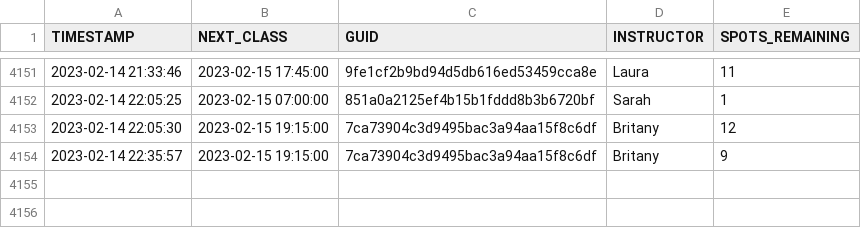
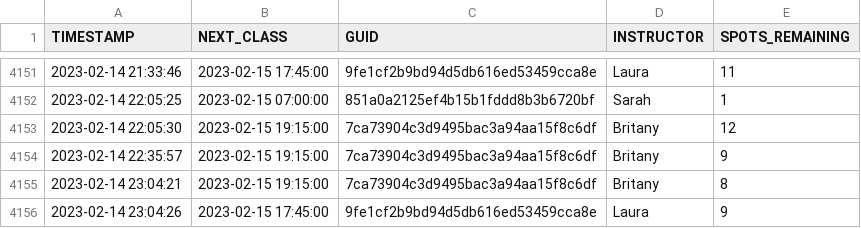
Before and after one commit to stevenlundy/actions, a CSV file: results.csv, drawn as a sheet; only a part is shown, gaps mark what is left out.

```diff
--- a/results.csv
+++ b/results.csv
@@ -4154 +4154,3 @@ TIMESTAMP,NEXT_CLASS,GUID,INSTRUCTOR,SPOTS_REMAINING
 2023-02-14 22:35:57,2023-02-15 19:15:00,7ca73904c3d9495bac3a94aa15f8c6df,Britany,9
+2023-02-14 23:04:21,2023-02-15 19:15:00,7ca73904c3d9495bac3a94aa15f8c6df,Britany,8
+2023-02-14 23:04:26,2023-02-15 17:45:00,9fe1cf2b9bd94d5db616ed53459cca8e,Laura,9
```
Also changed, not shown: 1 other file.
